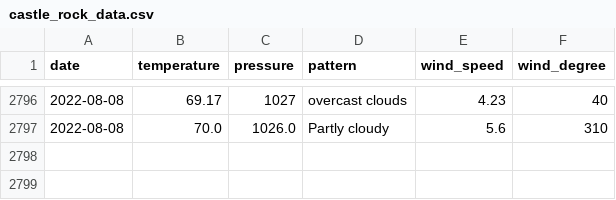
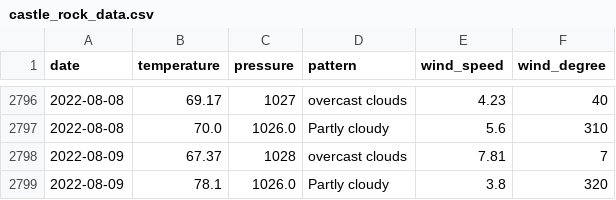
Before and after one commit to tvang1/AI-Weather-Predictor, a CSV file: WeatherAPIs/API Outputs/castle_rock_data.csv, drawn as a sheet; only a part is shown, gaps mark what is left out.

Commit message:
Entry 8-9-2022

```diff
--- a/WeatherAPIs/API Outputs/castle_rock_data.csv
+++ b/WeatherAPIs/API Outputs/castle_rock_data.csv
@@ -2797 +2797,3 @@ date,temperature,pressure,pattern,wind_speed,wind_degree
 2022-08-08,70.0,1026.0,Partly cloudy,5.6,310
+2022-08-09,67.37,1028,overcast clouds,7.81,7
+2022-08-09,78.1,1026.0,Partly cloudy,3.8,320
```
Also changed, not shown: WeatherAPIs/API Outputs/boulder_data.csv, WeatherAPIs/API Outputs/denver_data.csv.
